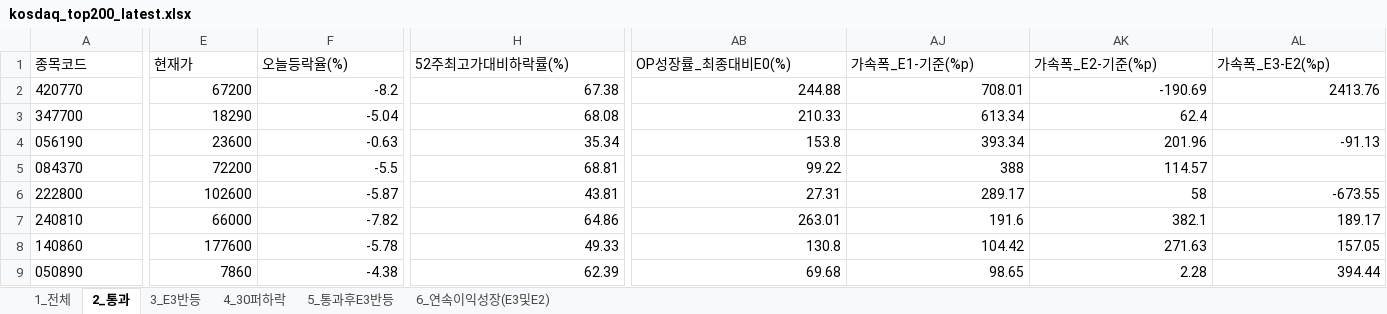
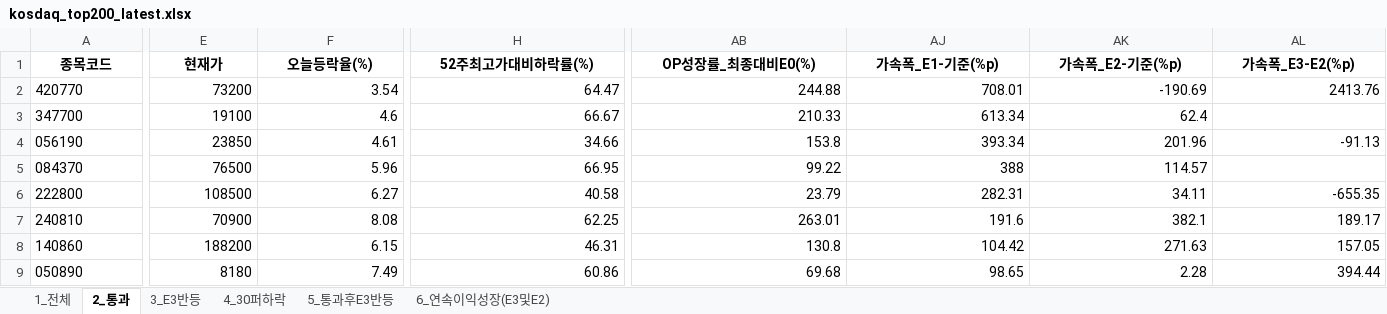
Before and after one commit to rotaerc/Stock-Screener, an Excel workbook: kosdaq_top200_latest.xlsx, sheet 2_통과, drawn as a sheet; only a part is shown, gaps mark what is left out; values as stored, in another font and other column widths than the file's, no borders; the diff covers the shown part only; the diff names each change by its address in the sheet, - before the commit and + after, or states it on an @@ line.

```diff
--- a/kosdaq_top200_latest.xlsx (sheet 2_통과)
+++ b/kosdaq_top200_latest.xlsx (sheet 2_통과)
@@ A1:H1 bold: off → on, alignment: left → center @@
@@ AB1 bold: off → on, alignment: left → center @@
@@ AJ1:AL1 bold: off → on, alignment: left → center @@
-E2 (현재가): 67200
+E2 (현재가): 73200
-F2 (오늘등락율(%)): -8.2
+F2 (오늘등락율(%)): 3.54
-H2 (52주최고가대비하락률(%)): 67.38
+H2 (52주최고가대비하락률(%)): 64.47
-E3 (현재가): 18290
+E3 (현재가): 19100
-F3 (오늘등락율(%)): -5.04
+F3 (오늘등락율(%)): 4.6
-H3 (52주최고가대비하락률(%)): 68.08
+H3 (52주최고가대비하락률(%)): 66.67
-E4 (현재가): 23600
+E4 (현재가): 23850
-F4 (오늘등락율(%)): -0.63
+F4 (오늘등락율(%)): 4.61
-H4 (52주최고가대비하락률(%)): 35.34
+H4 (52주최고가대비하락률(%)): 34.66
-E5 (현재가): 72200
+E5 (현재가): 76500
-F5 (오늘등락율(%)): -5.5
+F5 (오늘등락율(%)): 5.96
-H5 (52주최고가대비하락률(%)): 68.81
+H5 (52주최고가대비하락률(%)): 66.95
-E6 (현재가): 102600
+E6 (현재가): 108500
-F6 (오늘등락율(%)): -5.87
+F6 (오늘등락율(%)): 6.27
-H6 (52주최고가대비하락률(%)): 43.81
+H6 (52주최고가대비하락률(%)): 40.58
-AB6 (OP성장률_최종대비E0(%)): 27.31
+AB6 (OP성장률_최종대비E0(%)): 23.79
-AJ6 (가속폭_E1-기준(%p)): 289.17
+AJ6 (가속폭_E1-기준(%p)): 282.31
-AK6 (가속폭_E2-기준(%p)): 58
+AK6 (가속폭_E2-기준(%p)): 34.11
-AL6 (가속폭_E3-E2(%p)): -673.55
+AL6 (가속폭_E3-E2(%p)): -655.35
-E7 (현재가): 66000
+E7 (현재가): 70900
-F7 (오늘등락율(%)): -7.82
+F7 (오늘등락율(%)): 8.08
-H7 (52주최고가대비하락률(%)): 64.86
+H7 (52주최고가대비하락률(%)): 62.25
-E8 (현재가): 177600
+E8 (현재가): 188200
-F8 (오늘등락율(%)): -5.78
+F8 (오늘등락율(%)): 6.15
-H8 (52주최고가대비하락률(%)): 49.33
+H8 (52주최고가대비하락률(%)): 46.31
-E9 (현재가): 7860
+E9 (현재가): 8180
-F9 (오늘등락율(%)): -4.38
+F9 (오늘등락율(%)): 7.49
-H9 (52주최고가대비하락률(%)): 62.39
+H9 (52주최고가대비하락률(%)): 60.86
```
Also changed, not shown: 3 added rows, 2 removed rows, 63 edited cells and cell formats elsewhere in this sheet, sheet 1_전체, sheet 4_30퍼하락, sheet 3_E3반등, sheet 6_연속이익성장(E3및E2), sheet 5_통과후E3반등, hidden cells, 3 other files.
